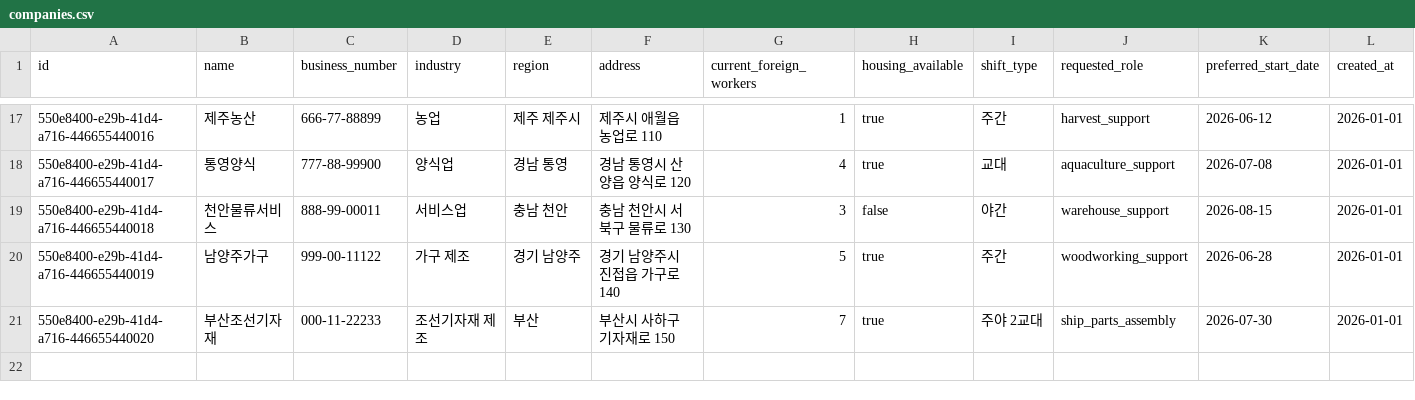
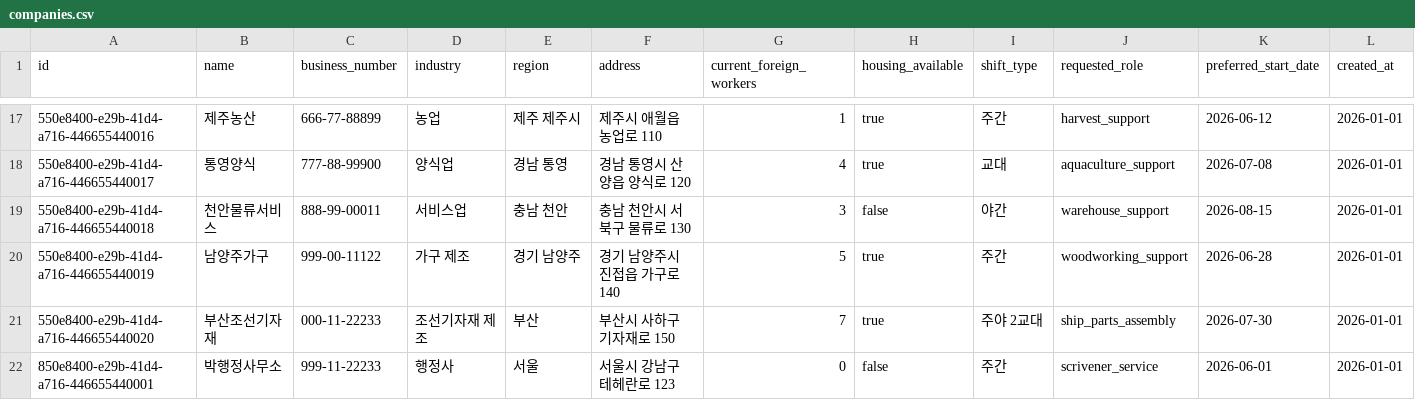
Before and after one commit to tayna99/oegobanjang, a CSV file: data-pipeline/seed/companies.csv, drawn as a sheet; only a part is shown, gaps mark what is left out; rows hold the shown columns only; the diff names each change by its address in the sheet, - before the commit and + after, or states it on an @@ line.

```diff
--- a/data-pipeline/seed/companies.csv
+++ b/data-pipeline/seed/companies.csv
+row 22: 850e8400-e29b-41d4-a716-446655440001 | 박행정사무소 | 999-11-22233 | 행정사 | 서울 | 서울시 강남구 테헤란로 123 | 0 | false | 주간 | scrivener_service | 2026-06-01 | 2026-01-01
```
Also changed, not shown: 5 other files.
